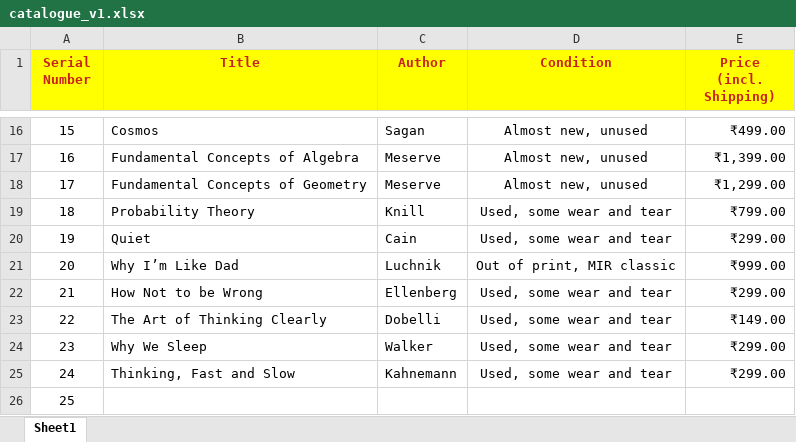
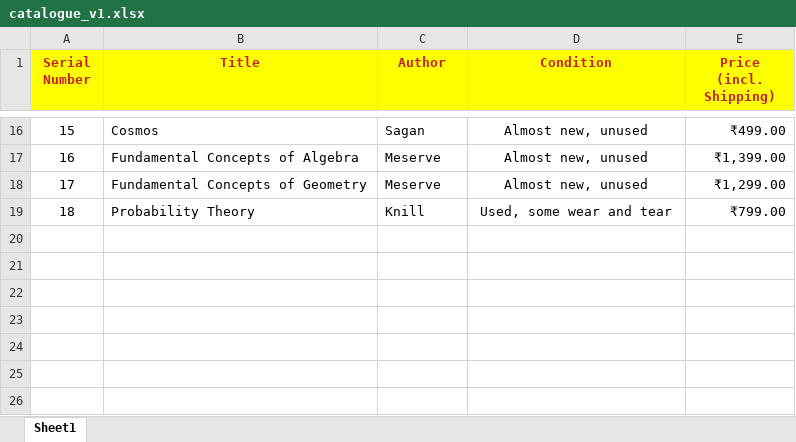
Before and after one commit to hbar105434/hbar105434.github.io, an Excel workbook: catalogue_v1.xlsx, sheet Sheet1, drawn as a sheet; only a part is shown, gaps mark what is left out; values as stored, in another font and other column widths than the file's, no borders; the diff names each change by its address in the sheet, - before the commit and + after, or states it on an @@ line.

Commit message:
Add files via upload

```diff
--- a/catalogue_v1.xlsx (sheet Sheet1)
+++ b/catalogue_v1.xlsx (sheet Sheet1)
-row 20: 19 | Quiet | Cain | Used, some wear and tear | ₹299.00
-row 21: 20 | Why I’m Like Dad | Luchnik | Out of print, MIR classic | ₹999.00
-row 22: 21 | How Not to be Wrong | Ellenberg | Used, some wear and tear | ₹299.00
-row 23: 22 | The Art of Thinking Clearly | Dobelli | Used, some wear and tear | ₹149.00
-row 24: 23 | Why We Sleep | Walker | Used, some wear and tear | ₹299.00
-row 25: 24 | Thinking, Fast and Slow | Kahnemann | Used, some wear and tear | ₹299.00
-row 26: 25
```
